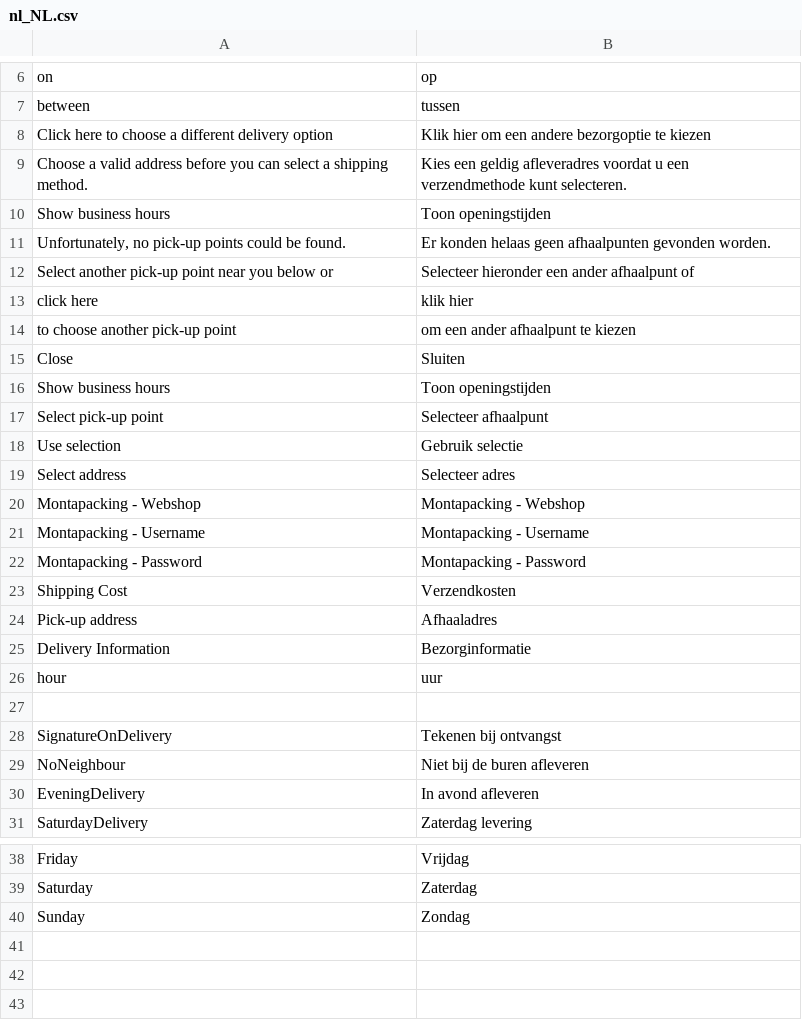
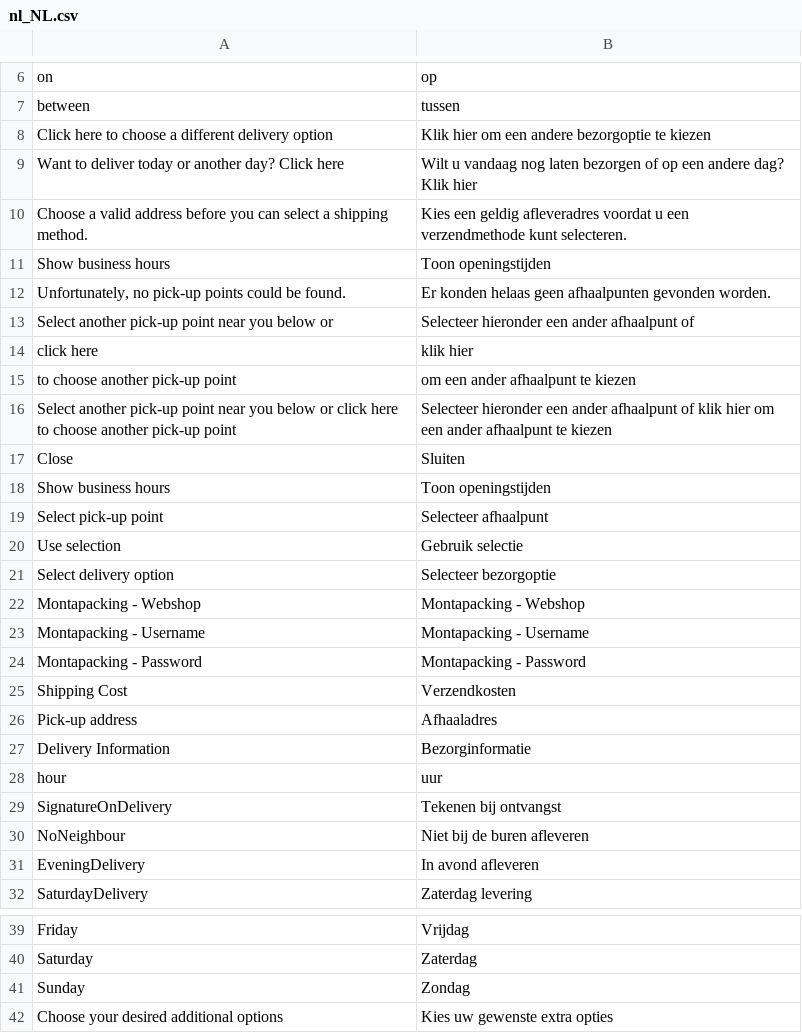
Before and after one commit to Montapacking/magento-monta-checkout, a CSV file: i18n/nl_NL.csv, drawn as a sheet; only a part is shown, gaps mark what is left out.

```diff
--- a/i18n/nl_NL.csv
+++ b/i18n/nl_NL.csv
@@ -8,2 +8,3 @@
 "Click here to choose a different delivery option", "Klik hier om een andere bezorgoptie te kiezen"
+"Want to deliver today or another day? Click here", "Wilt u vandaag nog laten bezorgen of op een andere dag? Klik hier"
 "Choose a valid address before you can select a shipping method.", "Kies een geldig afleveradres voordat u een verzendmethode kunt selecteren."
@@ -14,2 +15,3 @@
 "to choose another pick-up point", "om een ander afhaalpunt te kiezen"
+"Select another pick-up point near you below or click here to choose another pick-up point", "Selecteer hieronder een ander afhaalpunt of klik hier om een ander afhaalpunt te kiezen"
 Close,Sluiten
@@ -18,3 +20,3 @@ Close,Sluiten
 "Use selection","Gebruik selectie"
-"Select address", "Selecteer adres"
+"Select delivery option", "Selecteer bezorgoptie"
 "Montapacking - Webshop", "Montapacking - Webshop"
@@ -26,3 +28,2 @@ Close,Sluiten
 "hour"," uur"
-
 "SignatureOnDelivery", "Tekenen bij ontvangst"
@@ -40 +41,2 @@ Close,Sluiten
 "Sunday", "Zondag"
+"Choose your desired additional options", "Kies uw gewenste extra opties"
```
Also changed, not shown: i18n/en_US.csv, 14 other files.
